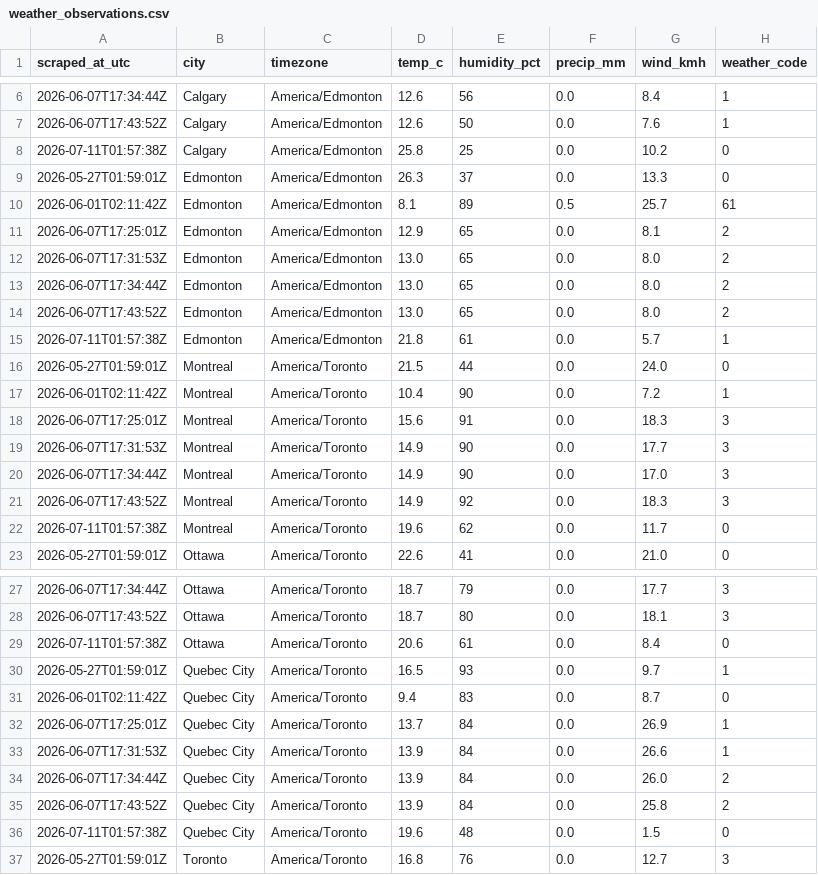
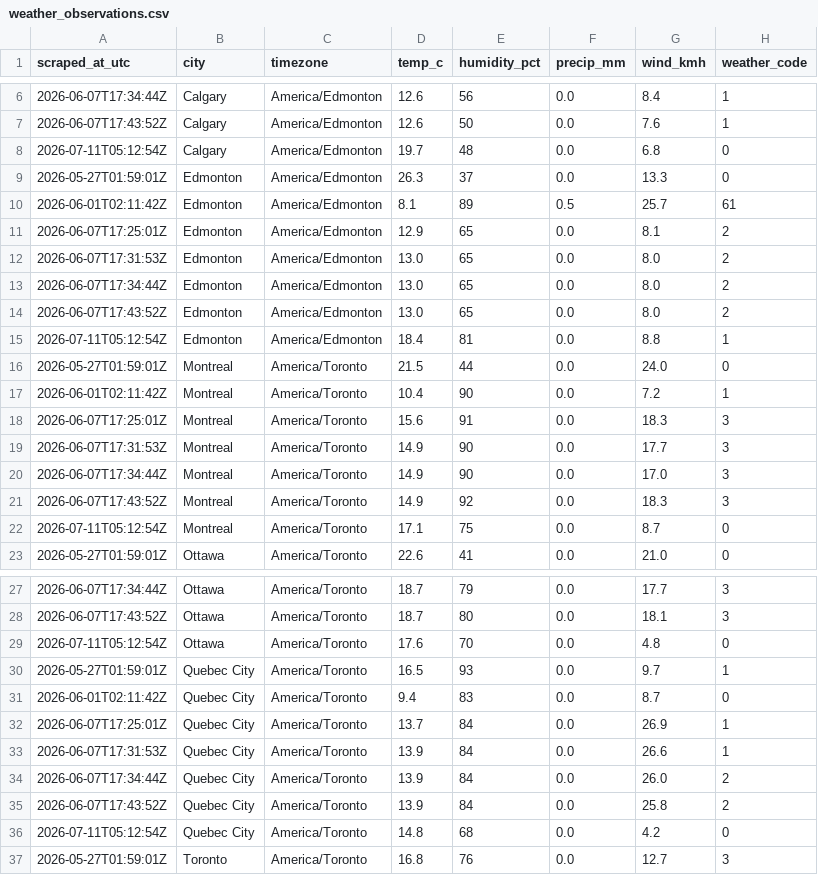
Before and after one commit to imran-ahmed377/weathertracker-ai, a CSV file: output/weather_observations.csv, drawn as a sheet; only a part is shown, gaps mark what is left out; the diff covers the shown part only.

```diff
--- a/output/weather_observations.csv
+++ b/output/weather_observations.csv
@@ -7,3 +7,3 @@ scraped_at_utc,city,timezone,temp_c,humidity_pct,precip_mm,wind_kmh,weather_code
 2026-06-07T17:43:52Z,Calgary,America/Edmonton,12.6,50,0.0,7.6,1
-2026-07-11T01:57:38Z,Calgary,America/Edmonton,25.8,25,0.0,10.2,0
+2026-07-11T05:12:54Z,Calgary,America/Edmonton,19.7,48,0.0,6.8,0
 2026-05-27T01:59:01Z,Edmonton,America/Edmonton,26.3,37,0.0,13.3,0
@@ -14,3 +14,3 @@ scraped_at_utc,city,timezone,temp_c,humidity_pct,precip_mm,wind_kmh,weather_code
 2026-06-07T17:43:52Z,Edmonton,America/Edmonton,13.0,65,0.0,8.0,2
-2026-07-11T01:57:38Z,Edmonton,America/Edmonton,21.8,61,0.0,5.7,1
+2026-07-11T05:12:54Z,Edmonton,America/Edmonton,18.4,81,0.0,8.8,1
 2026-05-27T01:59:01Z,Montreal,America/Toronto,21.5,44,0.0,24.0,0
@@ -21,3 +21,3 @@ scraped_at_utc,city,timezone,temp_c,humidity_pct,precip_mm,wind_kmh,weather_code
 2026-06-07T17:43:52Z,Montreal,America/Toronto,14.9,92,0.0,18.3,3
-2026-07-11T01:57:38Z,Montreal,America/Toronto,19.6,62,0.0,11.7,0
+2026-07-11T05:12:54Z,Montreal,America/Toronto,17.1,75,0.0,8.7,0
 2026-05-27T01:59:01Z,Ottawa,America/Toronto,22.6,41,0.0,21.0,0
@@ -28,3 +28,3 @@ scraped_at_utc,city,timezone,temp_c,humidity_pct,precip_mm,wind_kmh,weather_code
 2026-06-07T17:43:52Z,Ottawa,America/Toronto,18.7,80,0.0,18.1,3
-2026-07-11T01:57:38Z,Ottawa,America/Toronto,20.6,61,0.0,8.4,0
+2026-07-11T05:12:54Z,Ottawa,America/Toronto,17.6,70,0.0,4.8,0
 2026-05-27T01:59:01Z,Quebec City,America/Toronto,16.5,93,0.0,9.7,1
@@ -35,3 +35,3 @@ scraped_at_utc,city,timezone,temp_c,humidity_pct,precip_mm,wind_kmh,weather_code
 2026-06-07T17:43:52Z,Quebec City,America/Toronto,13.9,84,0.0,25.8,2
-2026-07-11T01:57:38Z,Quebec City,America/Toronto,19.6,48,0.0,1.5,0
+2026-07-11T05:12:54Z,Quebec City,America/Toronto,14.8,68,0.0,4.2,0
 2026-05-27T01:59:01Z,Toronto,America/Toronto,16.8,76,0.0,12.7,3
```
Also changed, not shown: 12 edited cells elsewhere in this file, output/weather_daily.csv, 1 other file.
